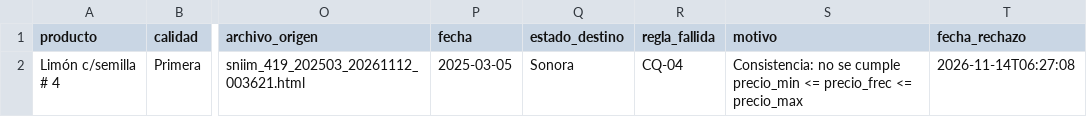
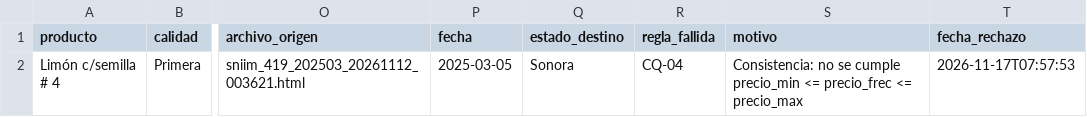
Before and after one commit to estrecard/Proyecto_Limones, a CSV file: data/quarantine/sniim_cuarentena.csv, drawn as a sheet; only a part is shown, gaps mark what is left out; the diff names each change by its address in the sheet, - before the commit and + after, or states it on an @@ line.

```diff
--- a/data/quarantine/sniim_cuarentena.csv
+++ b/data/quarantine/sniim_cuarentena.csv
-T2 (fecha_rechazo): 2026-11-14T06:27:08
+T2 (fecha_rechazo): 2026-11-17T07:57:53
```
Also changed, not shown: data/gold/limon_semanal_nacional.csv, data/silver/banxico.csv, 35 other files.
